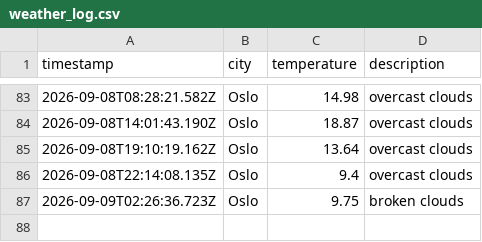
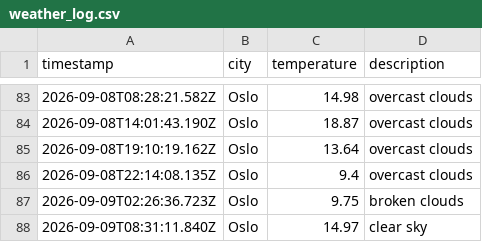
Before and after one commit to IAH02/weather_data_ops, a CSV file: data/weather_log.csv, drawn as a sheet; only a part is shown, gaps mark what is left out; the diff names each change by its address in the sheet, - before the commit and + after, or states it on an @@ line.

```diff
--- a/data/weather_log.csv
+++ b/data/weather_log.csv
+row 88: 2026-09-09T08:31:11.840Z | Oslo | 14.97 | clear sky
```
Also changed, not shown: 1 other file.
